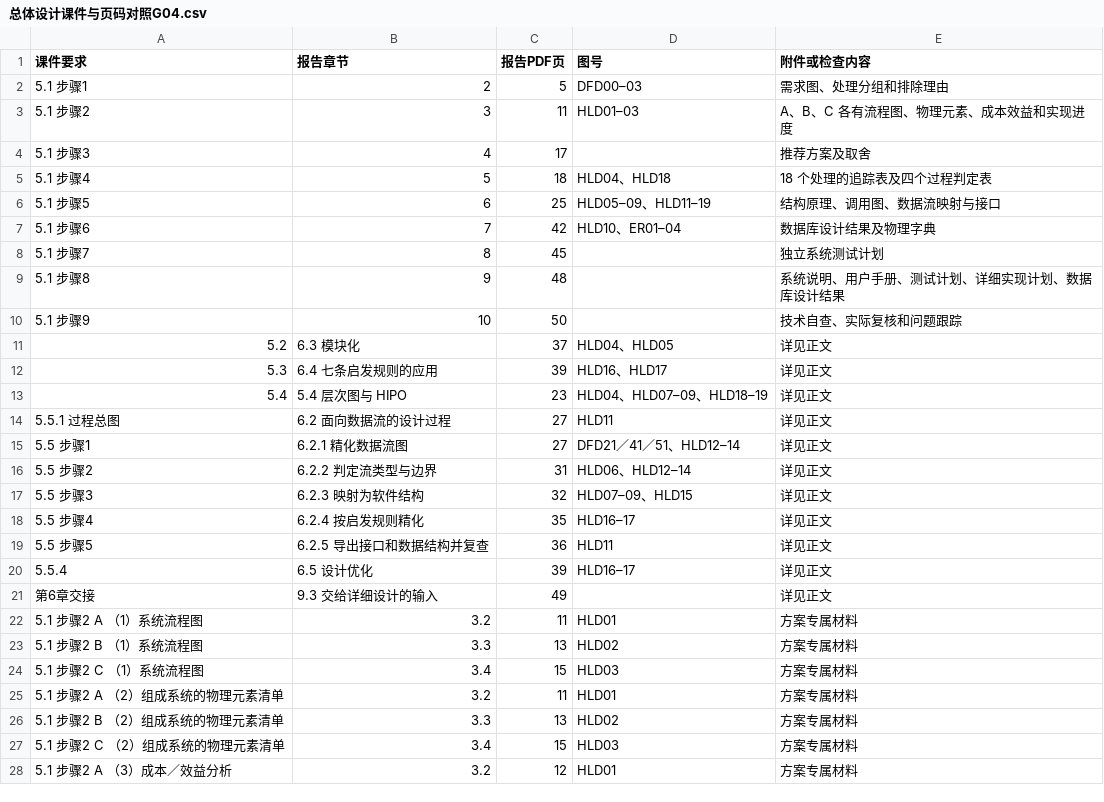
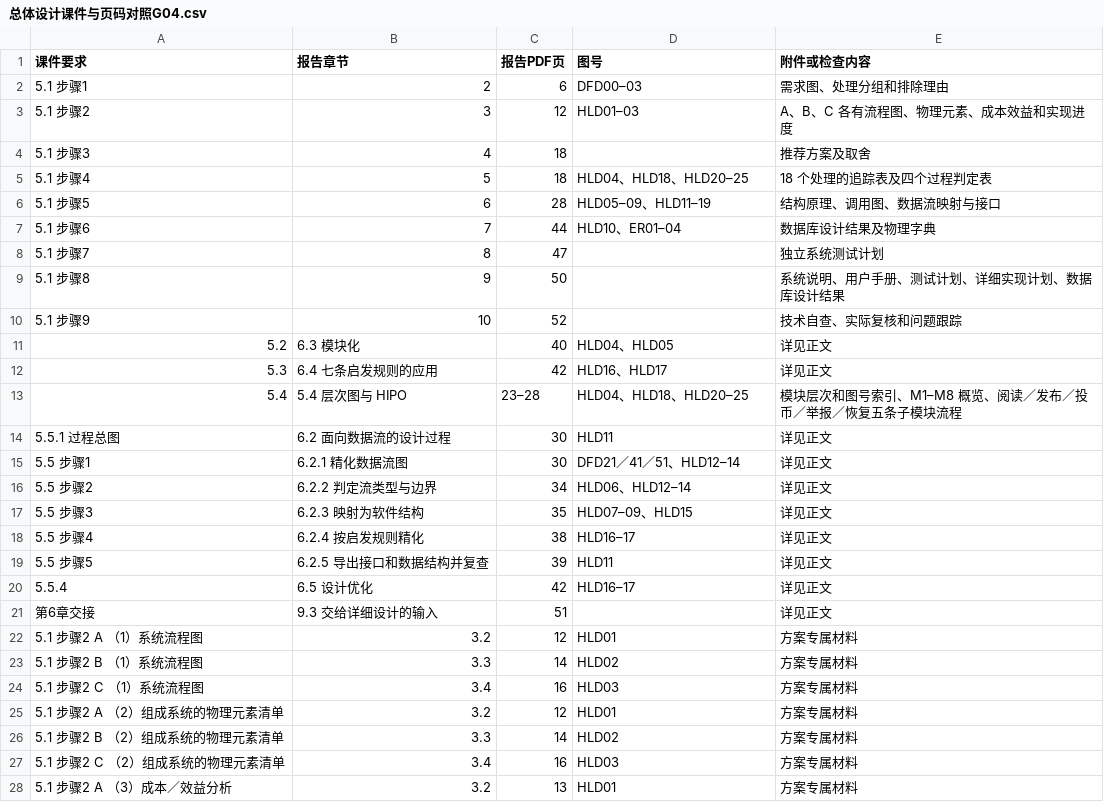
Before and after one commit to jason-bitc/HZCU-CampusHub, a CSV file: docs/project/models/总体设计G04/总体设计课件与页码对照G04.csv, drawn as a sheet; only a part is shown; the diff covers the shown part only.

```diff
--- a/docs/project/models/总体设计G04/总体设计课件与页码对照G04.csv
+++ b/docs/project/models/总体设计G04/总体设计课件与页码对照G04.csv
@@ -1,28 +1,28 @@
 课件要求,报告章节,报告PDF页,图号,附件或检查内容
-5.1 步骤1,2,5,DFD00–03,需求图、处理分组和排除理由
-5.1 步骤2,3,11,HLD01–03,A、B、C 各有流程图、物理元素、成本效益和实现进度
-5.1 步骤3,4,17,,推荐方案及取舍
-5.1 步骤4,5,18,HLD04、HLD18,18 个处理的追踪表及四个过程判定表
-5.1 步骤5,6,25,HLD05–09、HLD11–19,结构原理、调用图、数据流映射与接口
-5.1 步骤6,7,42,HLD10、ER01–04,数据库设计结果及物理字典
-5.1 步骤7,8,45,,独立系统测试计划
-5.1 步骤8,9,48,,系统说明、用户手册、测试计划、详细实现计划、数据库设计结果
-5.1 步骤9,10,50,,技术自查、实际复核和问题跟踪
-5.2,6.3 模块化,37,HLD04、HLD05,详见正文
-5.3,6.4 七条启发规则的应用,39,HLD16、HLD17,详见正文
-5.4,5.4 层次图与 HIPO,23,HLD04、HLD07–09、HLD18–19,详见正文
-5.5.1 过程总图,6.2 面向数据流的设计过程,27,HLD11,详见正文
-5.5 步骤1,6.2.1 精化数据流图,27,DFD21／41／51、HLD12–14,详见正文
-5.5 步骤2,6.2.2 判定流类型与边界,31,HLD06、HLD12–14,详见正文
-5.5 步骤3,6.2.3 映射为软件结构,32,HLD07–09、HLD15,详见正文
-5.5 步骤4,6.2.4 按启发规则精化,35,HLD16–17,详见正文
-5.5 步骤5,6.2.5 导出接口和数据结构并复查,36,HLD11,详见正文
-5.5.4,6.5 设计优化,39,HLD16–17,详见正文
-第6章交接,9.3 交给详细设计的输入,49,,详见正文
-5.1 步骤2 A （1）系统流程图,3.2,11,HLD01,方案专属材料
-5.1 步骤2 B （1）系统流程图,3.3,13,HLD02,方案专属材料
-5.1 步骤2 C （1）系统流程图,3.4,15,HLD03,方案专属材料
-5.1 步骤2 A （2）组成系统的物理元素清单,3.2,11,HLD01,方案专属材料
-5.1 步骤2 B （2）组成系统的物理元素清单,3.3,13,HLD02,方案专属材料
-5.1 步骤2 C （2）组成系统的物理元素清单,3.4,15,HLD03,方案专属材料
-5.1 步骤2 A （3）成本／效益分析,3.2,12,HLD01,方案专属材料
+5.1 步骤1,2,6,DFD00–03,需求图、处理分组和排除理由
+5.1 步骤2,3,12,HLD01–03,A、B、C 各有流程图、物理元素、成本效益和实现进度
+5.1 步骤3,4,18,,推荐方案及取舍
+5.1 步骤4,5,18,HLD04、HLD18、HLD20–25,18 个处理的追踪表及四个过程判定表
+5.1 步骤5,6,28,HLD05–09、HLD11–19,结构原理、调用图、数据流映射与接口
+5.1 步骤6,7,44,HLD10、ER01–04,数据库设计结果及物理字典
+5.1 步骤7,8,47,,独立系统测试计划
+5.1 步骤8,9,50,,系统说明、用户手册、测试计划、详细实现计划、数据库设计结果
+5.1 步骤9,10,52,,技术自查、实际复核和问题跟踪
+5.2,6.3 模块化,40,HLD04、HLD05,详见正文
+5.3,6.4 七条启发规则的应用,42,HLD16、HLD17,详见正文
+5.4,5.4 层次图与 HIPO,23–28,HLD04、HLD18、HLD20–25,模块层次和图号索引、M1–M8 概览、阅读／发布／投币／举报／恢复五条子模块流程
+5.5.1 过程总图,6.2 面向数据流的设计过程,30,HLD11,详见正文
+5.5 步骤1,6.2.1 精化数据流图,30,DFD21／41／51、HLD12–14,详见正文
+5.5 步骤2,6.2.2 判定流类型与边界,34,HLD06、HLD12–14,详见正文
+5.5 步骤3,6.2.3 映射为软件结构,35,HLD07–09、HLD15,详见正文
+5.5 步骤4,6.2.4 按启发规则精化,38,HLD16–17,详见正文
+5.5 步骤5,6.2.5 导出接口和数据结构并复查,39,HLD11,详见正文
+5.5.4,6.5 设计优化,42,HLD16–17,详见正文
+第6章交接,9.3 交给详细设计的输入,51,,详见正文
+5.1 步骤2 A （1）系统流程图,3.2,12,HLD01,方案专属材料
+5.1 步骤2 B （1）系统流程图,3.3,14,HLD02,方案专属材料
+5.1 步骤2 C （1）系统流程图,3.4,16,HLD03,方案专属材料
+5.1 步骤2 A （2）组成系统的物理元素清单,3.2,12,HLD01,方案专属材料
+5.1 步骤2 B （2）组成系统的物理元素清单,3.3,14,HLD02,方案专属材料
+5.1 步骤2 C （2）组成系统的物理元素清单,3.4,16,HLD03,方案专属材料
+5.1 步骤2 A （3）成本／效益分析,3.2,13,HLD01,方案专属材料
```
Also changed, not shown: 5 edited cells elsewhere in this file, docs/project/MANIFEST.sha256.csv, docs/project/models/总体设计G04/实现阶段评审证据对照G04.csv, 16 other files.
